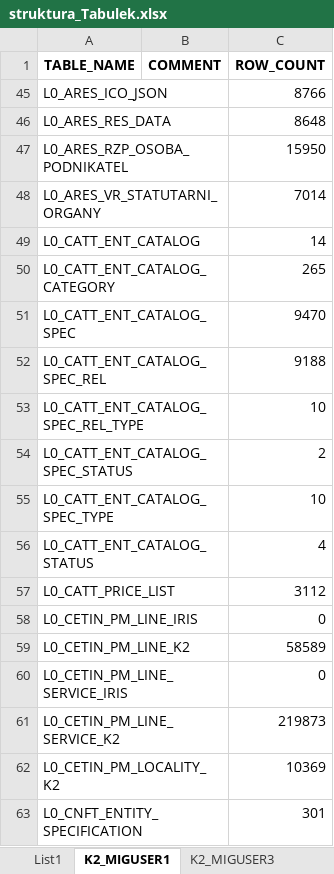
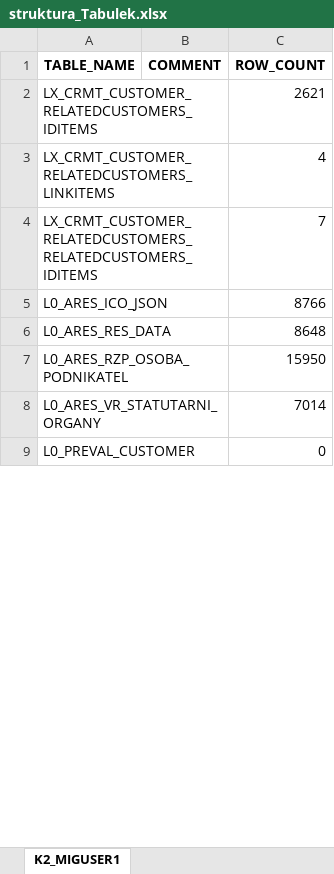
Before and after one commit to sonaSST77/K2, an Excel workbook: vystupy/struktura_Tabulek.xlsx, sheet K2_MIGUSER1, drawn as a sheet; only a part is shown; the shorter side is filled out with more unchanged rows; values as stored, in another font and other column widths than the file's, no borders; removed rows and columns are numbered as before the commit, all else as after; the diff covers the shown part only; the diff names each change by its address in the sheet, - before the commit and + after, or states it on an @@ line.

```diff
--- a/vystupy/struktura_Tabulek.xlsx (sheet K2_MIGUSER1)
+++ b/vystupy/struktura_Tabulek.xlsx (sheet K2_MIGUSER1)
-sheet tab: List1
-sheet tab: K2_MIGUSER3
@@ row 2 unhidden: LX_CRMT_CUSTOMER_RELATEDCUSTOMERS_IDITEMS |  | 2621 @@
@@ row 3 unhidden: LX_CRMT_CUSTOMER_RELATEDCUSTOMERS_LINKITEMS |  | 4 @@
@@ row 4 unhidden: LX_CRMT_CUSTOMER_RELATEDCUSTOMERS_RELATEDCUSTOMERS_IDITEMS |  | 7 @@
-row 49: L0_CATT_ENT_CATALOG |  | 14
-row 50: L0_CATT_ENT_CATALOG_CATEGORY |  | 265
-row 51: L0_CATT_ENT_CATALOG_SPEC |  | 9470
-row 52: L0_CATT_ENT_CATALOG_SPEC_REL |  | 9188
-row 53: L0_CATT_ENT_CATALOG_SPEC_REL_TYPE |  | 10
-row 54: L0_CATT_ENT_CATALOG_SPEC_STATUS |  | 2
-row 55: L0_CATT_ENT_CATALOG_SPEC_TYPE |  | 10
-row 56: L0_CATT_ENT_CATALOG_STATUS |  | 4
-row 57: L0_CATT_PRICE_LIST |  | 3112
-row 58: L0_CETIN_PM_LINE_IRIS |  | 0
-row 59: L0_CETIN_PM_LINE_K2 |  | 58589
-row 60: L0_CETIN_PM_LINE_SERVICE_IRIS |  | 0
-row 61: L0_CETIN_PM_LINE_SERVICE_K2 |  | 219873
-row 62: L0_CETIN_PM_LOCALITY_K2 |  | 10369
-row 63: L0_CNFT_ENTITY_SPECIFICATION |  | 301
```
Also changed, not shown: 5 added rows, 23 removed rows and 9 hidden or unhidden rows elsewhere in this sheet, hidden cells, vystupy/tableDescription.xlsx, 3 other files.
